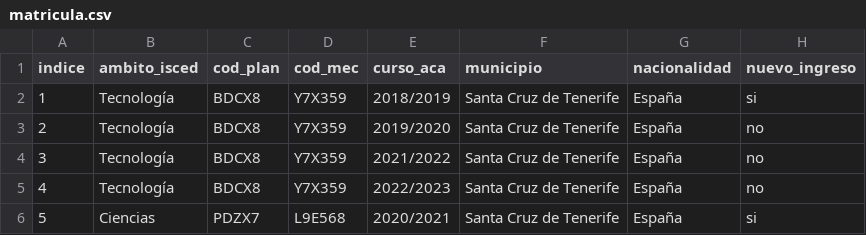
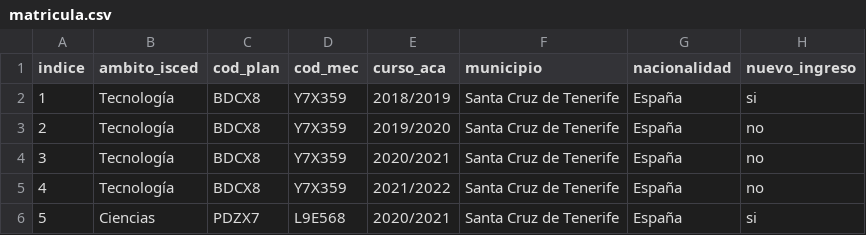
Before and after one commit to Fabrizzioperilli/Business-Intelligence-Universidades, a CSV file: data/csv/matricula.csv, drawn as a sheet; only a part is shown; the diff names each change by its address in the sheet, - before the commit and + after, or states it on an @@ line.

```diff
--- a/data/csv/matricula.csv
+++ b/data/csv/matricula.csv
-E4 (curso_aca): 2021/2022
+E4 (curso_aca): 2020/2021
-E5 (curso_aca): 2022/2023
+E5 (curso_aca): 2021/2022
```
Also changed, not shown: data/csv/asignaturas_matriculadas.csv, data/csv/lineas_actas.csv, 9 other files.
